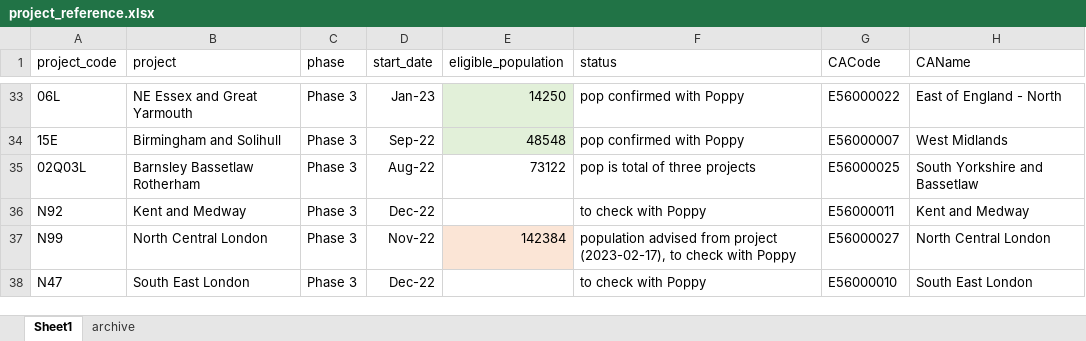
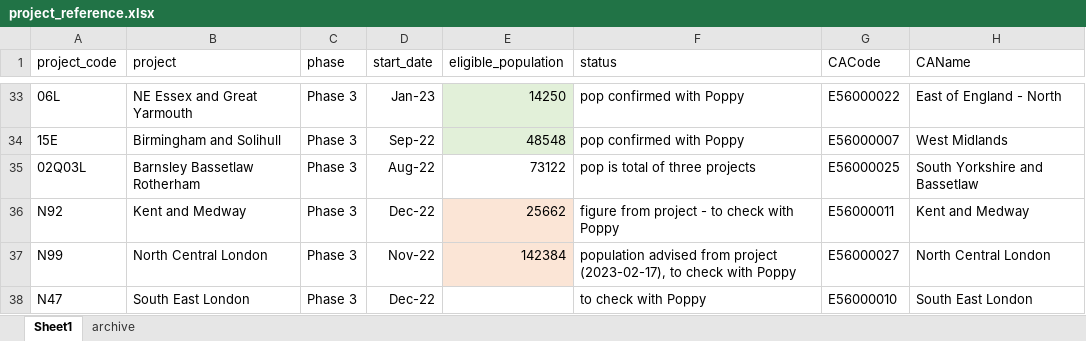
Before and after one commit to craig-parylo/610_tlhc, an Excel workbook: data/reference/project_reference.xlsx, sheet Sheet1, drawn as a sheet; only a part is shown, gaps mark what is left out; values as stored, in another font and other column widths than the file's, no borders; table styles not drawn; the diff names each change by its address in the sheet, - before the commit and + after, or states it on an @@ line.

Commit message:
added eligible population for Kent and Medway

```diff
--- a/data/reference/project_reference.xlsx (sheet Sheet1)
+++ b/data/reference/project_reference.xlsx (sheet Sheet1)
-E36 (eligible_population): (empty)
+E36 (eligible_population): 25662
-E36 fill: none
+E36 fill: #FBE5D6
-F36 (status): to check with Poppy
+F36 (status): figure from project - to check with Poppy
```
